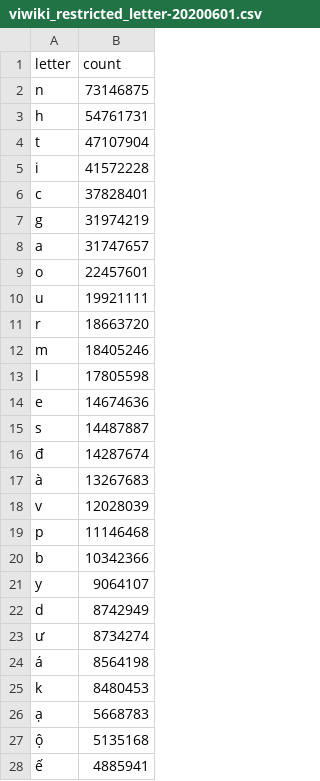
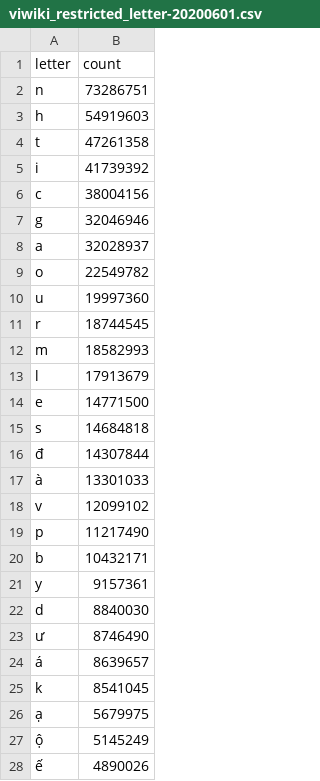
Before and after one commit to inteplus/envi_research, a CSV file: data/viwiki_restricted_letter-20200601.csv, drawn as a sheet; only a part is shown; the diff covers the shown part only.

```diff
--- a/data/viwiki_restricted_letter-20200601.csv
+++ b/data/viwiki_restricted_letter-20200601.csv
@@ -1,28 +1,28 @@
 "letter","count"
-"n",73146875
-"h",54761731
-"t",47107904
-"i",41572228
-"c",37828401
-"g",31974219
-"a",31747657
-"o",22457601
-"u",19921111
-"r",18663720
-"m",18405246
-"l",17805598
-"e",14674636
-"s",14487887
-"đ",14287674
-"à",13267683
-"v",12028039
-"p",11146468
-"b",10342366
-"y",9064107
-"d",8742949
-"ư",8734274
-"á",8564198
-"k",8480453
-"ạ",5668783
-"ộ",5135168
-"ế",4885941
+"n",73286751
+"h",54919603
+"t",47261358
+"i",41739392
+"c",38004156
+"g",32046946
+"a",32028937
+"o",22549782
+"u",19997360
+"r",18744545
+"m",18582993
+"l",17913679
+"e",14771500
+"s",14684818
+"đ",14307844
+"à",13301033
+"v",12099102
+"p",11217490
+"b",10432171
+"y",9157361
+"d",8840030
+"ư",8746490
+"á",8639657
+"k",8541045
+"ạ",5679975
+"ộ",5145249
+"ế",4890026
```
Also changed, not shown: 2 added rows, 2 removed rows and 64 edited cells elsewhere in this file, data/viwiki_tone_aggregated_bigram-20200601.csv, data/viwiki_tone_aggregated_trigram-20200601.csv, 6 other files.
